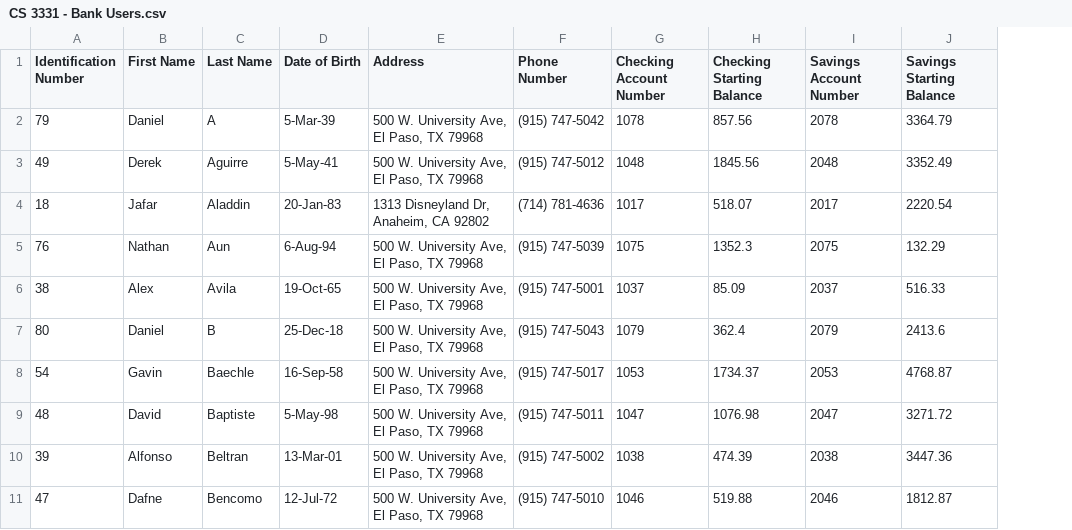
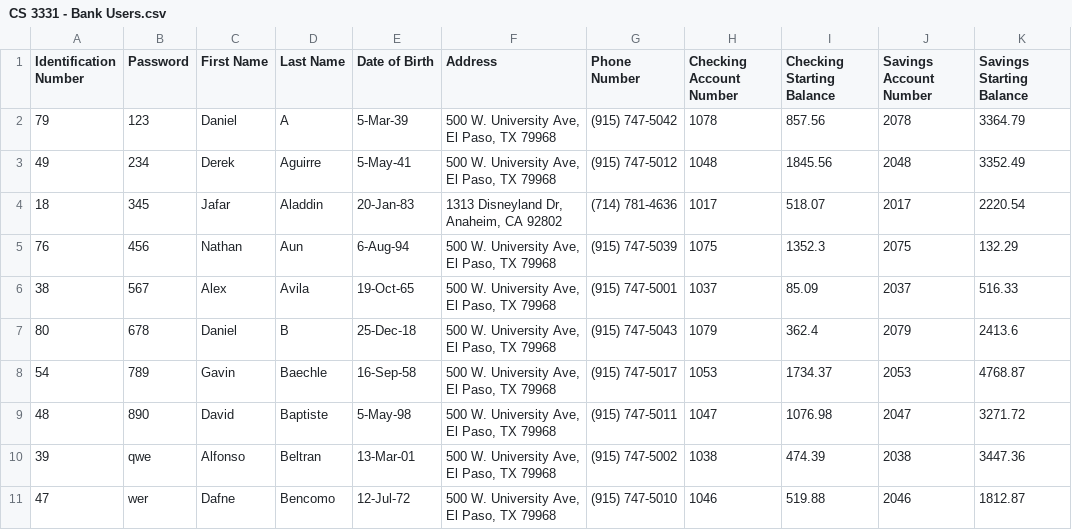
Before and after one commit to V00D00M/El-Paso-Miners-Bank, a CSV file: CS 3331 - Bank Users.csv, drawn as a sheet; only a part is shown; the diff names each change by its address in the sheet, - before the commit and + after, or states it on an @@ line.

Commit message:
Added a login menu for the password functionality. Correctly checks if the password matches with the id number trying to log in, and prompts the user to try again if the password is incorrect

```diff
--- a/CS 3331 - Bank Users.csv
+++ b/CS 3331 - Bank Users.csv
+column B (Password), rows 2-11: 123 | 234 | 345 | 456 | 567 | 678 | 789 | 890 | qwe | wer
```
Also changed, not shown: 14 other files.
